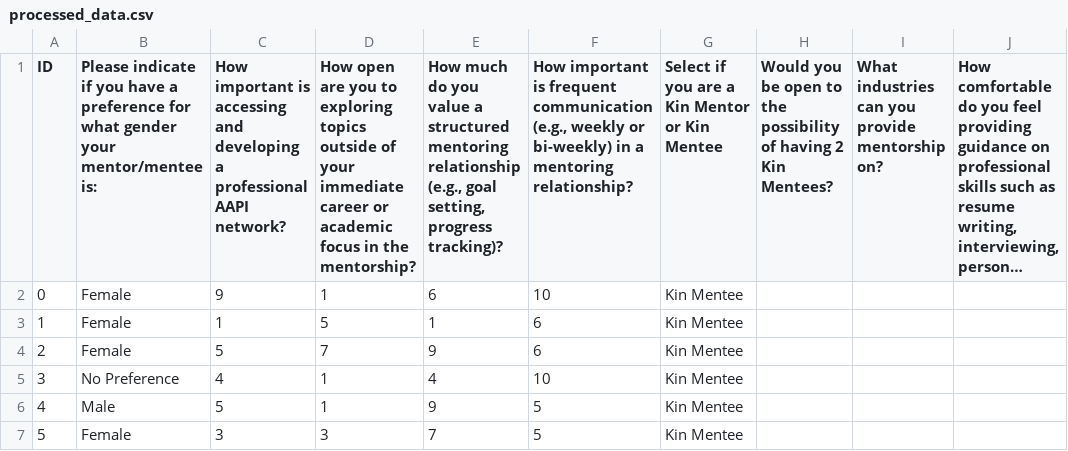
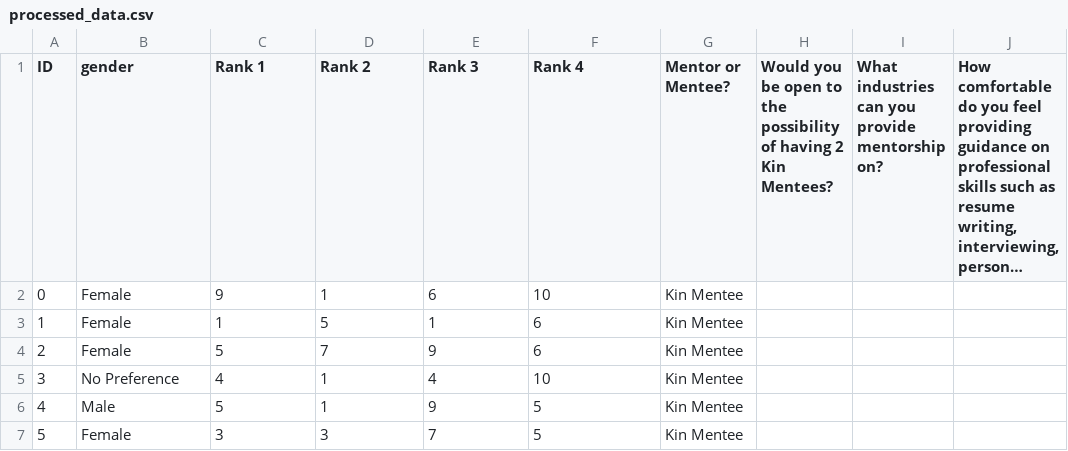
Before and after one commit to stevensblueprint/aad-matching-service, a CSV file: matching-algorithm/processing/processed_data.csv, drawn as a sheet; only a part is shown; long unchanged cells end in …; the diff names each change by its address in the sheet, - before the commit and + after, or states it on an @@ line.

Commit message:
renamed first section columns

```diff
--- a/matching-algorithm/processing/processed_data.csv
+++ b/matching-algorithm/processing/processed_data.csv
-B1: Please indicate if you have a preference for what gender your mentor/mentee is:
+B1: gender
-C1: How important is accessing and developing a professional AAPI network?
+C1: Rank 1
-D1: How open are you to exploring topics outside of your immediate career or academic focus in the mentorship?
+D1: Rank 2
-E1: How much do you value a structured mentoring relationship (e.g., goal setting, progress tracking)?
+E1: Rank 3
-F1: How important is frequent communication (e.g., weekly or bi-weekly) in a mentoring relationship?
+F1: Rank 4
-G1: Select if you are a Kin Mentor or Kin Mentee
+G1: Mentor or Mentee?
```
Also changed, not shown: 2 other files.
